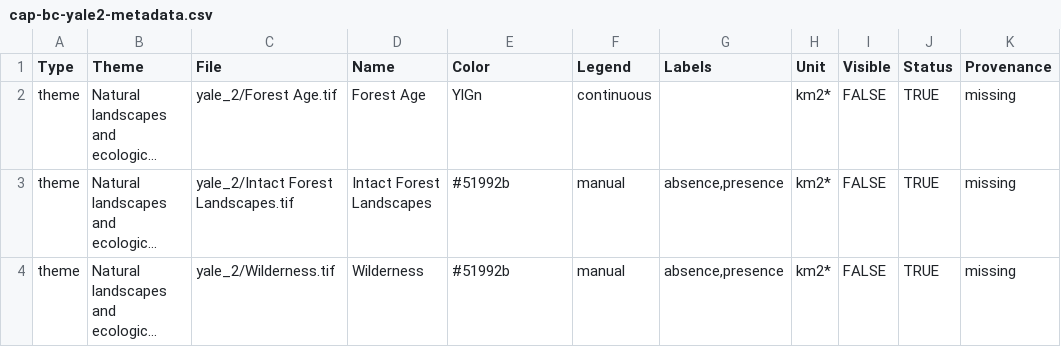
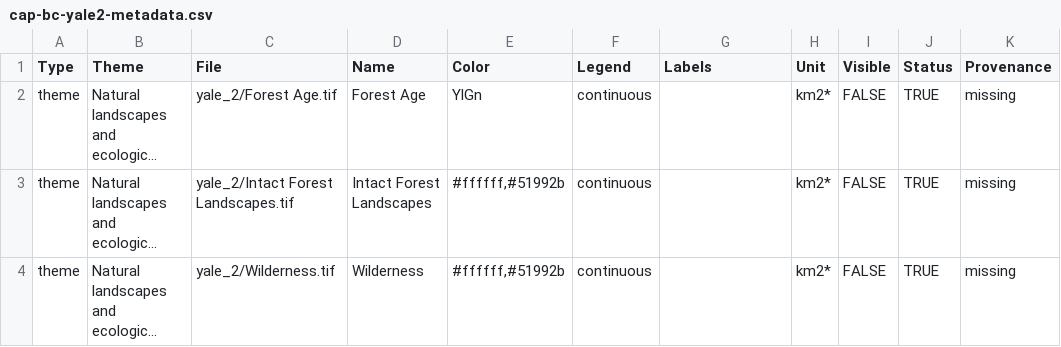
Before and after one commit to csl-unbc/CAP-BC-Webtool, a CSV file: inst/extdata/data/cap-bc-metadata/cap-bc-yale2-metadata.csv, drawn as a sheet; only a part is shown; long unchanged cells end in …; the diff names each change by its address in the sheet, - before the commit and + after, or states it on an @@ line.

```diff
--- a/inst/extdata/data/cap-bc-metadata/cap-bc-yale2-metadata.csv
+++ b/inst/extdata/data/cap-bc-metadata/cap-bc-yale2-metadata.csv
-E3:E4 (Color): #51992b
+E3:E4 (Color): #ffffff,#51992b
-F3:F4 (Legend): manual
+F3:F4 (Legend): continuous
-G3:G4 (Labels): absence,presence
+G3:G4 (Labels): (empty)
```
Also changed, not shown: inst/extdata/data/cap-bc-metadata/cap-bc-yale4-metadata.csv, inst/extdata/data/cap-bc-metadata/cap-bc-yale5-metadata.csv.
